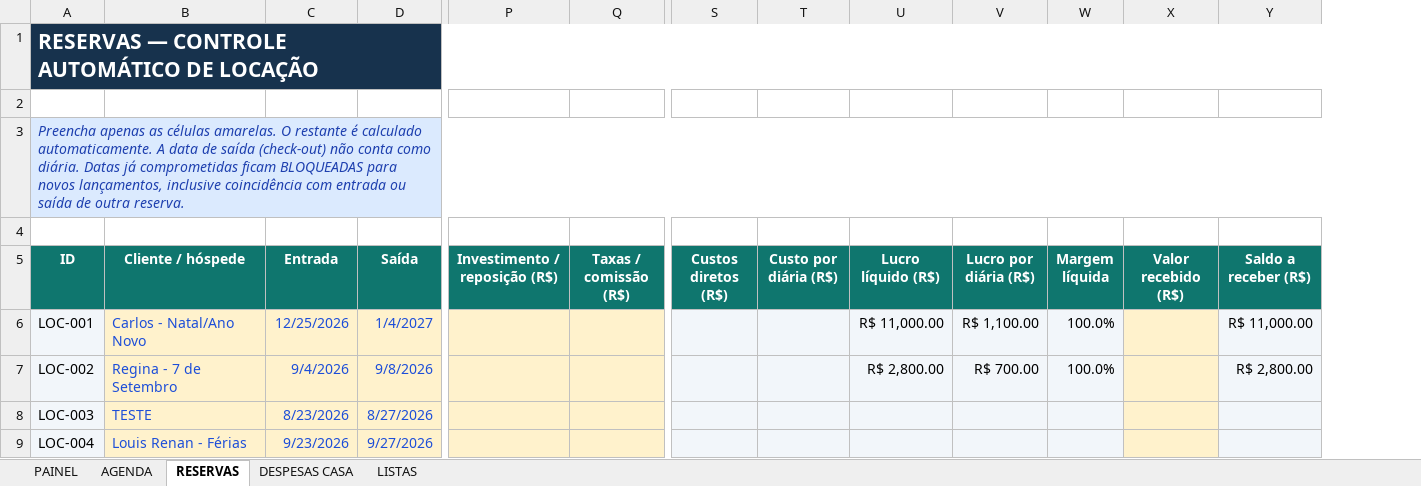
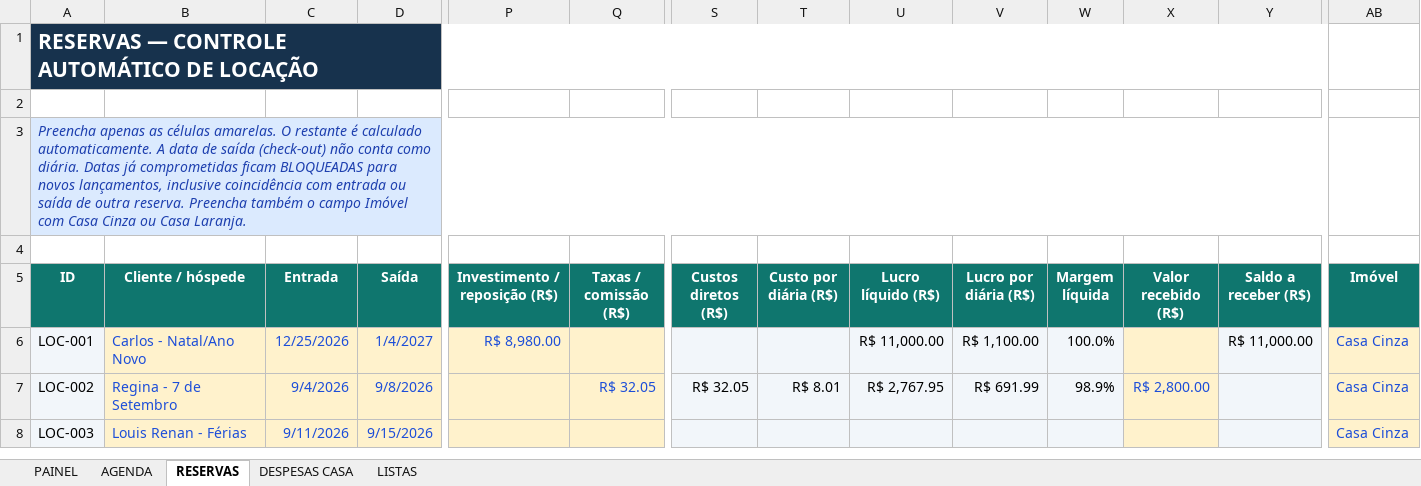
Before and after one commit to NevesPNG68/CONTROLE-LOCA-O, an Excel workbook: Controle_Locacao.xlsx, sheet RESERVAS, drawn as a sheet; only a part is shown, gaps mark what is left out; values as stored, in another font and other column widths than the file's, no borders; conditional formats not drawn; removed rows and columns are numbered as before the commit, all else as after; rows hold the shown columns only; the diff names each change by its address in the sheet, - before the commit and + after, or states it on an @@ line.

Commit message:
Adiciona suporte a duas casas

```diff
--- a/Controle_Locacao.xlsx (sheet RESERVAS)
+++ b/Controle_Locacao.xlsx (sheet RESERVAS)
+column AB (Imóvel), rows 6-8: all Casa Cinza
-A3 (ID): …outra reserva.
+A3 (ID): …outra reserva. Preencha também o campo Imóvel com Casa Cinza ou Casa Laranja.
-P6 (Investimento / reposição (R$)): (empty)
+P6 (Investimento / reposição (R$)): R$ 8,980.00
-Q7 (Taxas / comissão (R$)): (empty)
+Q7 (Taxas / comissão (R$)): R$ 32.05
-S7 (Custos diretos (R$)): (empty)
+S7 (Custos diretos (R$)): R$ 32.05
-T7 (Custo por diária (R$)): (empty)
+T7 (Custo por diária (R$)): R$ 8.01
-U7 (Lucro líquido (R$)): R$ 2,800.00
+U7 (Lucro líquido (R$)): R$ 2,767.95
-V7 (Lucro por diária (R$)): R$ 700.00
+V7 (Lucro por diária (R$)): R$ 691.99
-W7 (Margem líquida): 100.0%
+W7 (Margem líquida): 98.9%
-X7 (Valor recebido (R$)): (empty)
+X7 (Valor recebido (R$)): R$ 2,800.00
-Y7 (Saldo a receber (R$)): R$ 2,800.00
+Y7 (Saldo a receber (R$)): (empty)
-B8 (Cliente / hóspede): TESTE
+B8 (Cliente / hóspede): Louis Renan - Férias
-C8 (Entrada): 8/23/2026
+C8 (Entrada): 9/11/2026
-D8 (Saída): 8/27/2026
+D8 (Saída): 9/15/2026
-row 9: LOC-004 | Louis Renan - Férias | 9/23/2026 | 9/27/2026
```
Also changed, not shown: sheet PAINEL, sheet AGENDA, sheet LISTAS, sheet DESPESAS CASA, formulas that keep their value, 1 other file.
